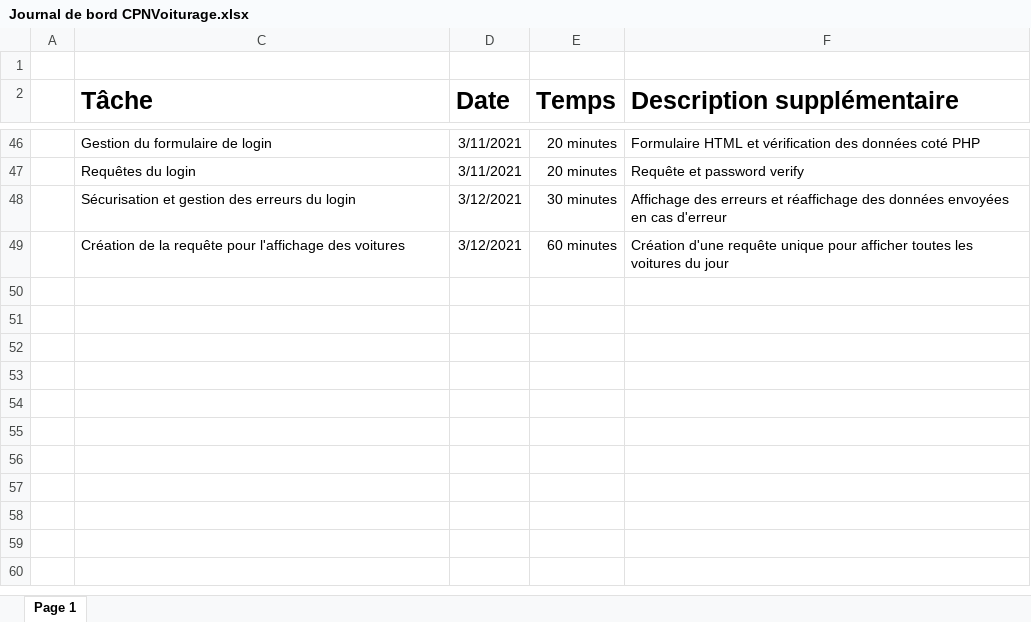
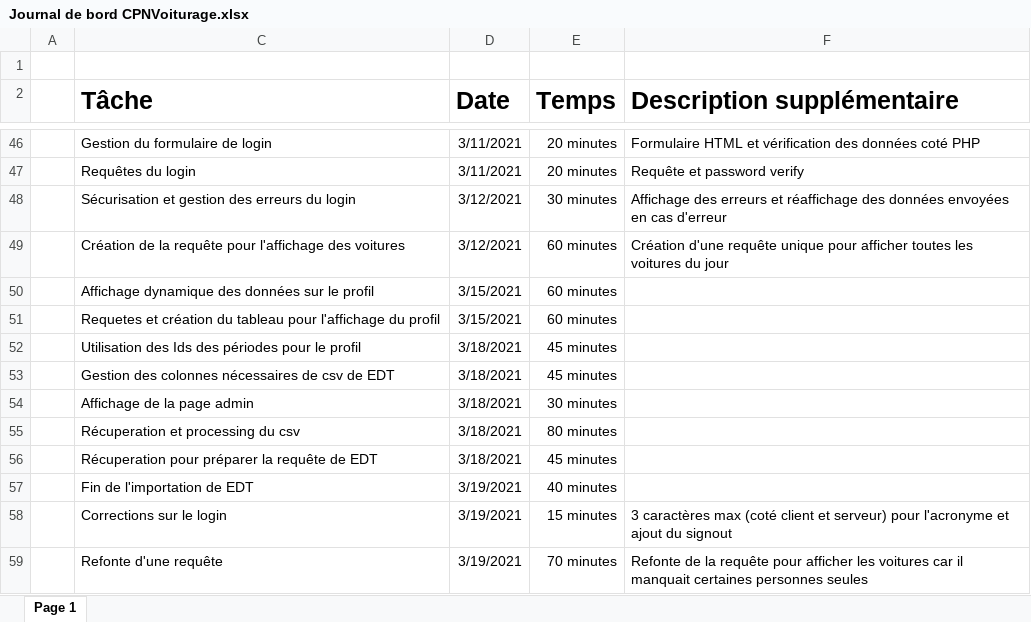
Before and after one commit to Jerome-JJT/CPNVoiturage, an Excel workbook: Documents/Journal de bord CPNVoiturage.xlsx, sheet Page 1, drawn as a sheet; only a part is shown, gaps mark what is left out; values as stored, in another font and other column widths than the file's, no borders; table styles not drawn; the diff names each change by its address in the sheet, - before the commit and + after, or states it on an @@ line.

```diff
--- a/Documents/Journal de bord CPNVoiturage.xlsx (sheet Page 1)
+++ b/Documents/Journal de bord CPNVoiturage.xlsx (sheet Page 1)
+row 50:  | Affichage dynamique des données sur le profil | 3/15/2021 | 60 minutes
+row 51:  | Requetes et création du tableau pour l'affichage du profil | 3/15/2021 | 60 minutes
+row 52:  | Utilisation des Ids des périodes pour le profil | 3/18/2021 | 45 minutes
+row 53:  | Gestion des colonnes nécessaires de csv de EDT | 3/18/2021 | 45 minutes
+row 54:  | Affichage de la page admin | 3/18/2021 | 30 minutes
+row 55:  | Récuperation et processing du csv | 3/18/2021 | 80 minutes
+row 56:  | Récuperation pour préparer la requête de EDT | 3/18/2021 | 45 minutes
+row 57:  | Fin de l'importation de EDT | 3/19/2021 | 40 minutes
+row 58:  | Corrections sur le login | 3/19/2021 | 15 minutes | 3 caractères max (coté client et serveur) pour l'acronyme et ajout du signout
+row 59:  | Refonte d'une requête | 3/19/2021 | 70 minutes | Refonte de la requête pour afficher les voitures car il manquait certaines personnes seules
```
Also changed, not shown: Documents/Planification.xlsx.
